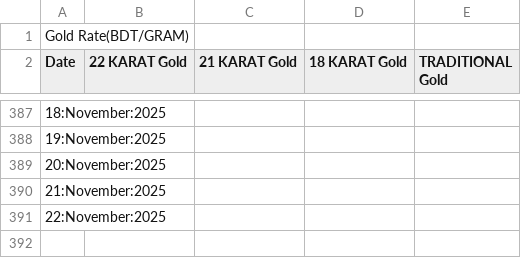
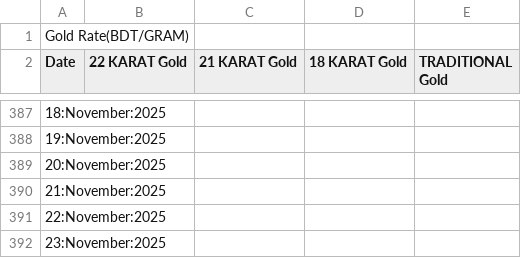
Before and after one commit to niaz86/Silver_Gold_price, a CSV file: Analysis of Gold marketing.csv, drawn as a sheet; only a part is shown, gaps mark what is left out.

```diff
--- a/Analysis of Gold marketing.csv
+++ b/Analysis of Gold marketing.csv
@@ -391 +391,2 @@ Date,22 KARAT Gold,21 KARAT Gold,18 KARAT Gold,TRADITIONAL Gold
 22:November:2025
+23:November:2025
```
Also changed, not shown: Analysis of Silver marketing.csv.
